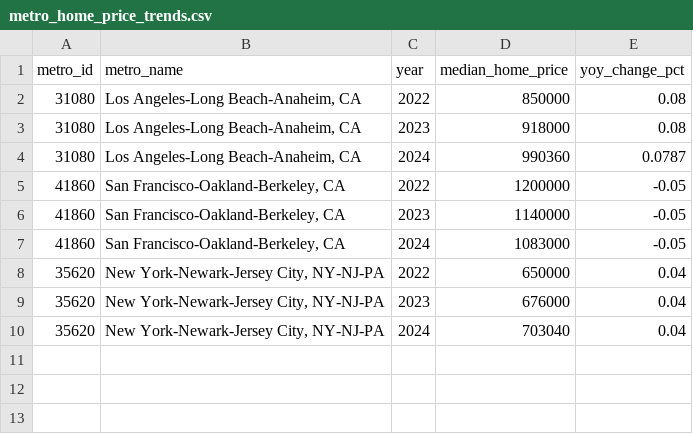
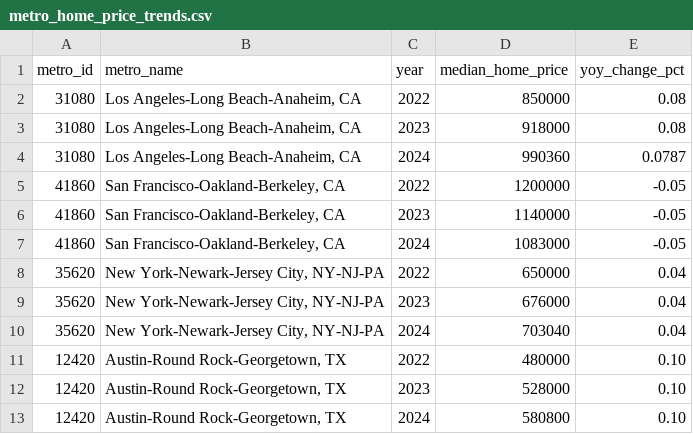
Before and after one commit to dannysecurity/homeafford, a CSV file: src/homeafford/market/data/metro_home_price_trends.csv, drawn as a sheet; the diff names each change by its address in the sheet, - before the commit and + after, or states it on an @@ line.

Commit message:
Add Austin metro to home price trends CSV fixture
Co-authored-by: dannysecurity <dannysecurity@users.noreply.github.com>

```diff
--- a/src/homeafford/market/data/metro_home_price_trends.csv
+++ b/src/homeafford/market/data/metro_home_price_trends.csv
+row 11: 12420 | Austin-Round Rock-Georgetown, TX | 2022 | 480000 | 0.10
+row 12: 12420 | Austin-Round Rock-Georgetown, TX | 2023 | 528000 | 0.10
+row 13: 12420 | Austin-Round Rock-Georgetown, TX | 2024 | 580800 | 0.10
```
Also changed, not shown: 5 other files.
